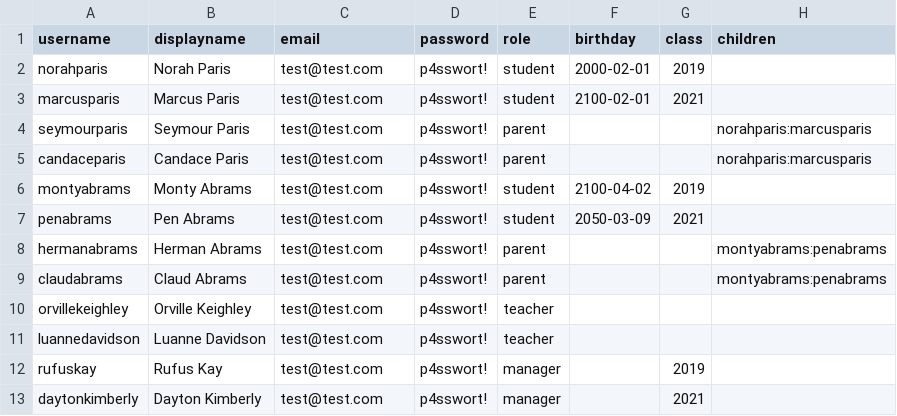
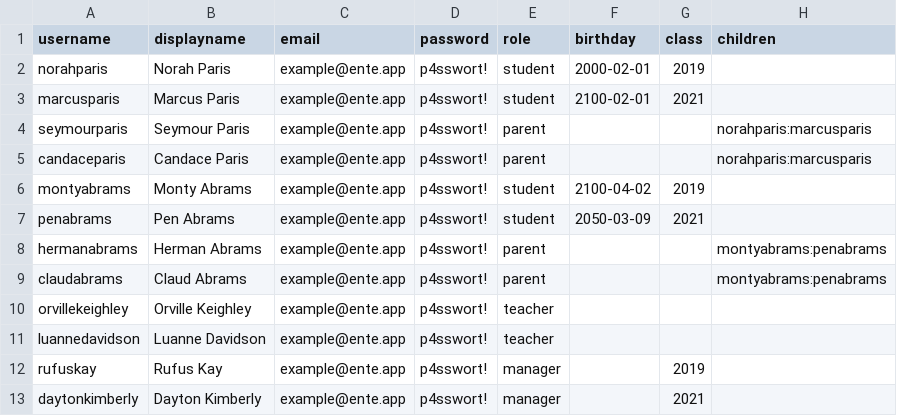
Before and after one commit to Skn0tt/EntE, a CSV file: docs/assets/example-import.csv, drawn as a sheet.

Commit message:
Use example@ente.app as email for example import

```diff
--- a/docs/assets/example-import.csv
+++ b/docs/assets/example-import.csv
@@ -1,13 +1,13 @@
 username;displayname;email;password;role;birthday;class;children
-norahparis;Norah Paris;test@test.com;p4sswort!;student;2000-02-01;2019;
-marcusparis;Marcus Paris;test@test.com;p4sswort!;student;2100-02-01;2021;
-seymourparis;Seymour Paris;test@test.com;p4sswort!;parent;;;norahparis:marcusparis
-candaceparis;Candace Paris;test@test.com;p4sswort!;parent;;;norahparis:marcusparis
-montyabrams;Monty Abrams;test@test.com;p4sswort!;student;2100-04-02;2019;
-penabrams;Pen Abrams;test@test.com;p4sswort!;student;2050-03-09;2021;
-hermanabrams;Herman Abrams;test@test.com;p4sswort!;parent;;;montyabrams:penabrams
-claudabrams;Claud Abrams;test@test.com;p4sswort!;parent;;;montyabrams:penabrams
-orvillekeighley;Orville Keighley;test@test.com;p4sswort!;teacher;;;
-luannedavidson;Luanne Davidson;test@test.com;p4sswort!;teacher;;;
-rufuskay;Rufus Kay;test@test.com;p4sswort!;manager;;2019;
-daytonkimberly;Dayton Kimberly;test@test.com;p4sswort!;manager;;2021;
+norahparis;Norah Paris;example@ente.app;p4sswort!;student;2000-02-01;2019;
+marcusparis;Marcus Paris;example@ente.app;p4sswort!;student;2100-02-01;2021;
+seymourparis;Seymour Paris;example@ente.app;p4sswort!;parent;;;norahparis:marcusparis
+candaceparis;Candace Paris;example@ente.app;p4sswort!;parent;;;norahparis:marcusparis
+montyabrams;Monty Abrams;example@ente.app;p4sswort!;student;2100-04-02;2019;
+penabrams;Pen Abrams;example@ente.app;p4sswort!;student;2050-03-09;2021;
+hermanabrams;Herman Abrams;example@ente.app;p4sswort!;parent;;;montyabrams:penabrams
+claudabrams;Claud Abrams;example@ente.app;p4sswort!;parent;;;montyabrams:penabrams
+orvillekeighley;Orville Keighley;example@ente.app;p4sswort!;teacher;;;
+luannedavidson;Luanne Davidson;example@ente.app;p4sswort!;teacher;;;
+rufuskay;Rufus Kay;example@ente.app;p4sswort!;manager;;2019;
+daytonkimberly;Dayton Kimberly;example@ente.app;p4sswort!;manager;;2021;
```
